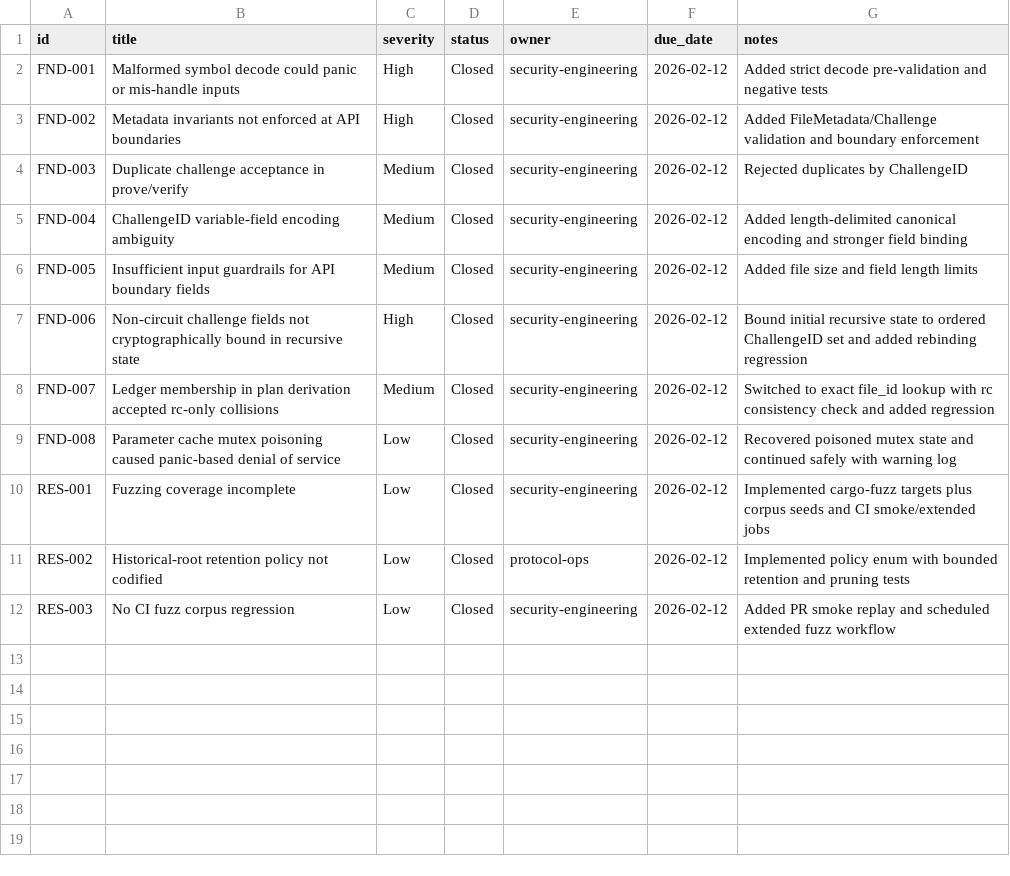
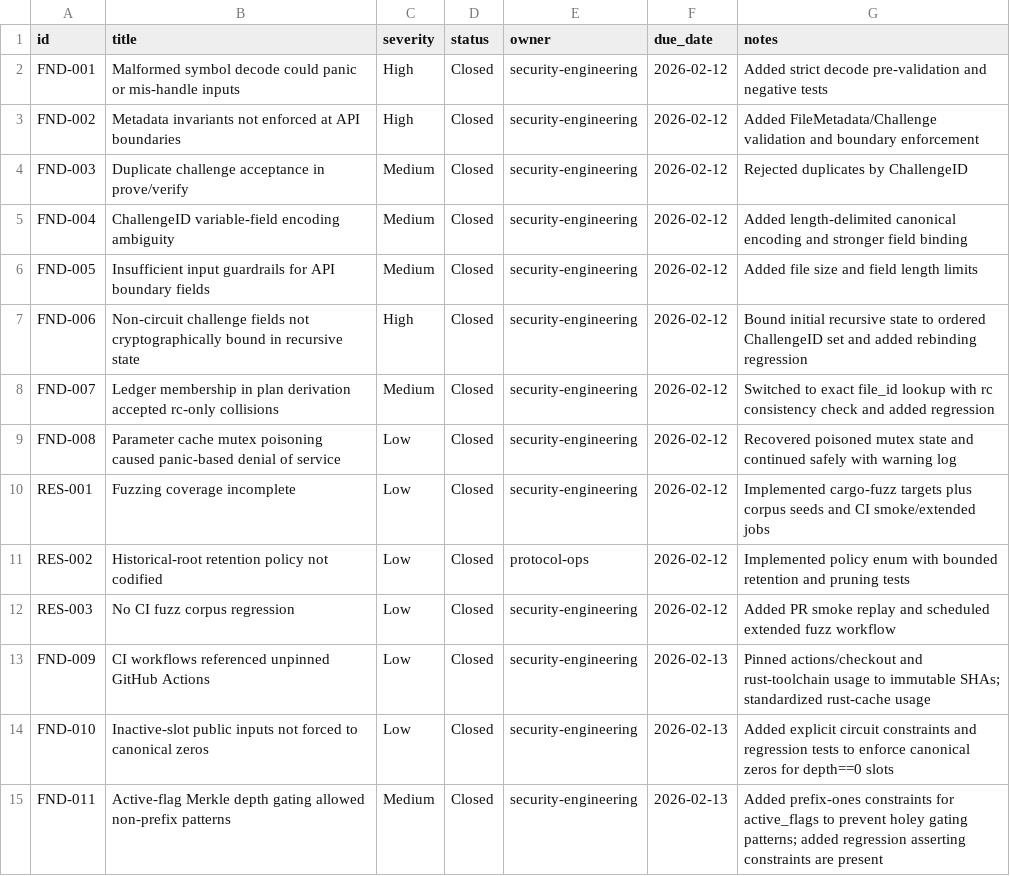
Before and after one commit to KontorProtocol/Kontor-Crypto, a CSV file: audit/risk-register.csv, drawn as a sheet; the diff names each change by its address in the sheet, - before the commit and + after, or states it on an @@ line.

Commit message:
Security: tighten circuit gating; pin CI actions; add non-blocking audit workflows
- Enforce prefix-ones active flags for Merkle depth gating
- Enforce canonical zeros for inactive-slot per-slot public inputs + regression
- Pin GitHub Actions refs to immutable SHAs; standardize rust-cache
- Add non-blocking coverage and mutation workflows; document fuzzing

```diff
--- a/audit/risk-register.csv
+++ b/audit/risk-register.csv
+row 13: FND-009 | CI workflows referenced unpinned GitHub Actions | Low | Closed | security-engineering | 2026-02-13 | Pinned actions/checkout and rust-toolchain usage to immutable SHAs; standardized rust-cache usage
+row 14: FND-010 | Inactive-slot public inputs not forced to canonical zeros | Low | Closed | security-engineering | 2026-02-13 | Added explicit circuit constraints and regression tests to enforce canonical zeros for depth==0 slots
+row 15: FND-011 | Active-flag Merkle depth gating allowed non-prefix patterns | Medium | Closed | security-engineering | 2026-02-13 | Added prefix-ones constraints for active_flags to prevent holey gating patterns; added regression asserting constraints are present
```
Also changed, not shown: 14 other files.
